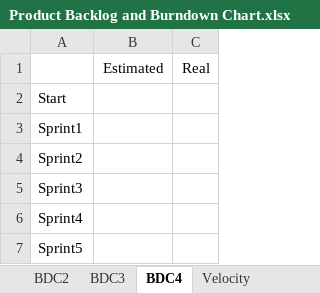
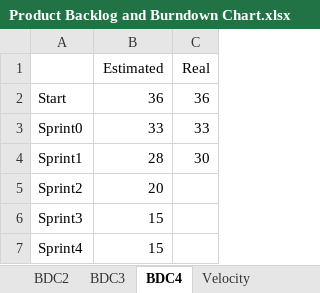
Before and after one commit to Tsukuba-SAY/documents, an Excel workbook: Product Backlog and Burndown Chart.xlsx, sheet BDC4, drawn as a sheet; values as stored, in another font and other column widths than the file's, no borders; charts and pictures not drawn; removed rows and columns are numbered as before the commit, all else as after; the diff names each change by its address in the sheet, - before the commit and + after, or states it on an @@ line.

Commit message:
バーンダウンチャートを更新（Sprint4-1分）

```diff
--- a/Product Backlog and Burndown Chart.xlsx (sheet BDC4)
+++ b/Product Backlog and Burndown Chart.xlsx (sheet BDC4)
-B2 (Estimated): (empty)
+B2 (Estimated): 36
-C2 (Real): (empty)
+C2 (Real): 36
+row 3: Sprint0 | 33 | 33
-B4 (Estimated): (empty)
+B4 (Estimated): 28
-C4 (Real): (empty)
+C4 (Real): 30
-B5 (Estimated): (empty)
+B5 (Estimated): 20
-B6:B7 (Estimated): (empty)
+B6:B7 (Estimated): 15
-row 7: Sprint5
```
Also changed, not shown: sheet Base User Story List, charts or pictures.
